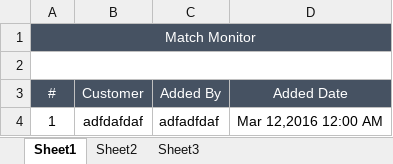
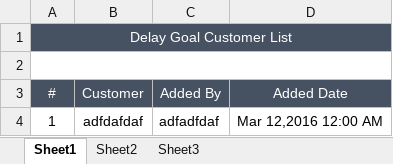
Before and after one commit to starixvn/spu_FraudSensor, an Excel workbook: Fanex.NAP.FS.Websites/App_Data/Excel Template/FraudCase/DelayedGoal/template.xlsx, sheet Sheet1, drawn as a sheet; values as stored, in another font and other column widths than the file's, no borders; the diff names each change by its address in the sheet, - before the commit and + after, or states it on an @@ line.

```diff
--- a/Fanex.NAP.FS.Websites/App_Data/Excel Template/FraudCase/DelayedGoal/template.xlsx (sheet Sheet1)
+++ b/Fanex.NAP.FS.Websites/App_Data/Excel Template/FraudCase/DelayedGoal/template.xlsx (sheet Sheet1)
-A1 (#): Match Monitor
+A1 (#): Delay Goal Customer List
```
Also changed, not shown: 4 other files.
